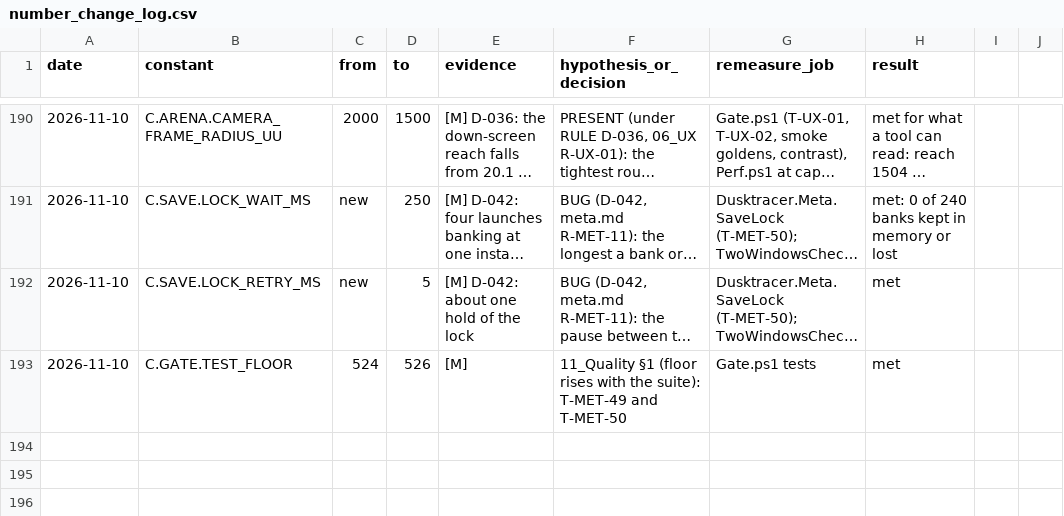
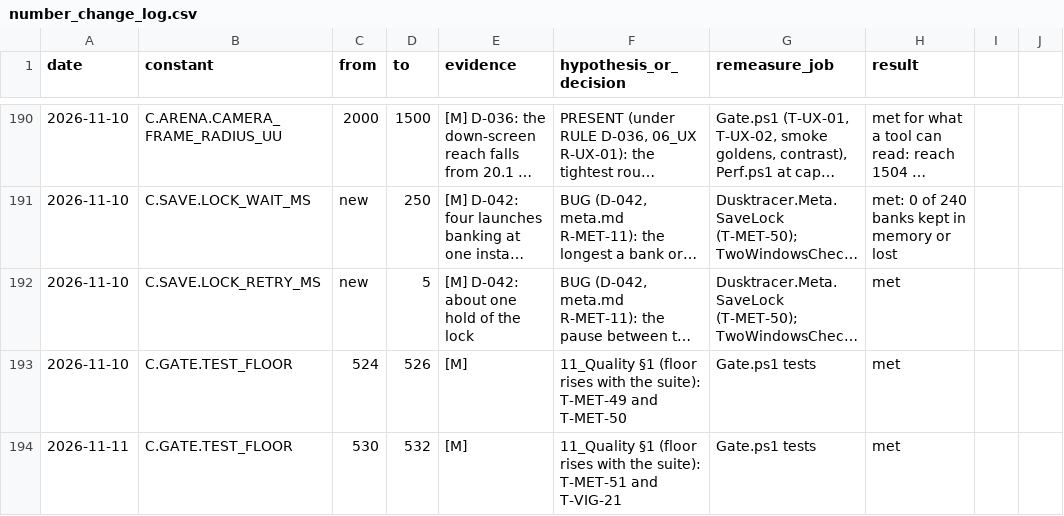
Before and after one commit to AaronJin0323/RogueGame, a CSV file: Docs/number_change_log.csv, drawn as a sheet; only a part is shown, gaps mark what is left out; long unchanged cells end in ….

```diff
--- a/Docs/number_change_log.csv
+++ b/Docs/number_change_log.csv
@@ -193 +193,2 @@ date,constant,from,to,evidence,hypothesis_or_decision,remeasure_job,result
 2026-11-10,C.GATE.TEST_FLOOR,524,526,[M],11_Quality §1 (floor rises with the suite): T-MET-49 and T-MET-50,Gate.ps1 tests,met
+2026-11-11,C.GATE.TEST_FLOOR,530,532,[M],11_Quality §1 (floor rises with the suite): T-MET-51 and T-VIG-21,Gate.ps1 tests,met
```
Also changed, not shown: Content/DT/Text/ST_Codex.csv, Content/DT/Text/ST_Discoveries.csv, 37 other files.
